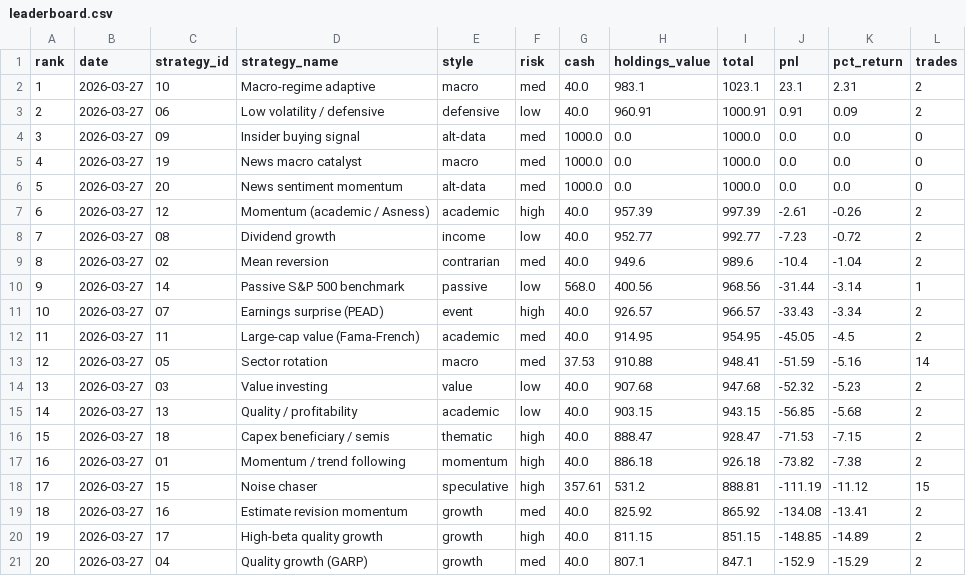
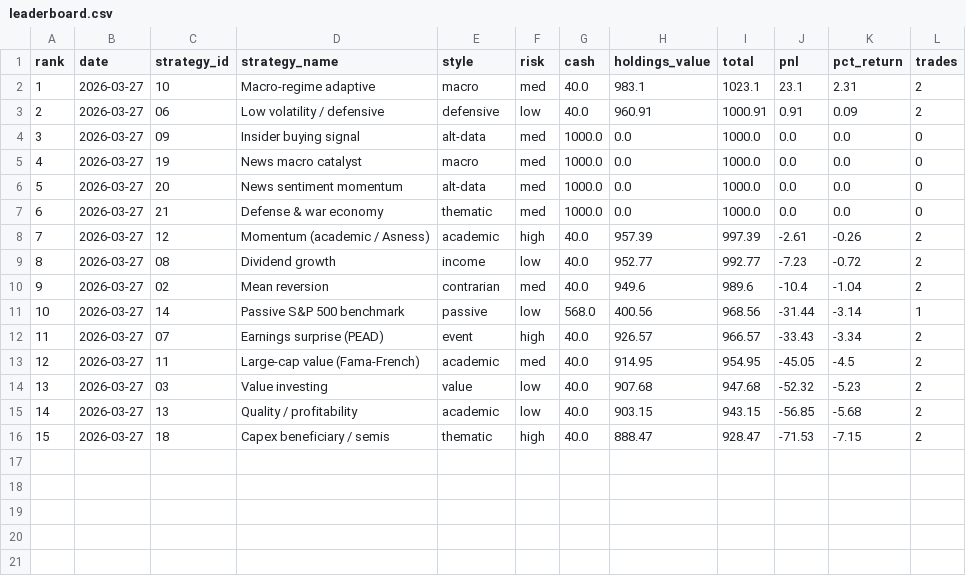
Before and after one commit to daveskura/daves_ai_trader, a CSV file: leaderboard.csv, drawn as a sheet; removed rows and columns are numbered as before the commit, all else as after; the diff names each change by its address in the sheet, - before the commit and + after, or states it on an @@ line.

```diff
--- a/leaderboard.csv
+++ b/leaderboard.csv
+row 7: 6 | 2026-03-27 | 21 | Defense & war economy | thematic | med | 1000.0 | 0.0 | 1000.0 | 0.0 | 0.0 | 0
@@ column A (rank) renumbered between rows 8 and 13 @@
-row 13: 12 | 2026-03-27 | 05 | Sector rotation | macro | med | 37.53 | 910.88 | 948.41 | -51.59 | -5.16 | 14
-row 17: 16 | 2026-03-27 | 01 | Momentum / trend following | momentum | high | 40.0 | 886.18 | 926.18 | -73.82 | -7.38 | 2
-row 18: 17 | 2026-03-27 | 15 | Noise chaser | speculative | high | 357.61 | 531.2 | 888.81 | -111.19 | -11.12 | 15
-row 19: 18 | 2026-03-27 | 16 | Estimate revision momentum | growth | med | 40.0 | 825.92 | 865.92 | -134.08 | -13.41 | 2
-row 20: 19 | 2026-03-27 | 17 | High-beta quality growth | growth | high | 40.0 | 811.15 | 851.15 | -148.85 | -14.89 | 2
-row 21: 20 | 2026-03-27 | 04 | Quality growth (GARP) | growth | med | 40.0 | 807.1 | 847.1 | -152.9 | -15.29 | 2
```
Also changed, not shown: 3 other files.
